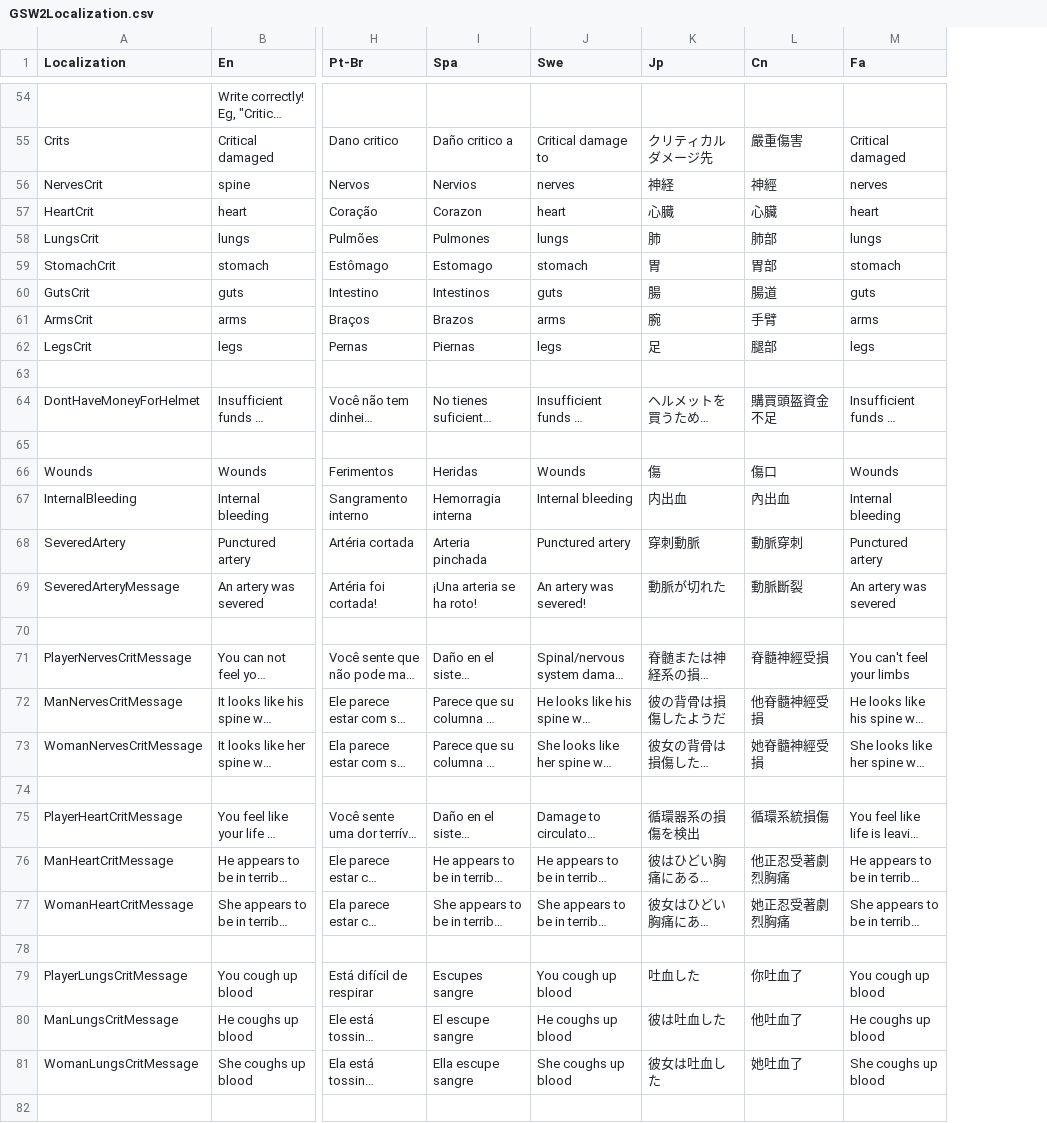
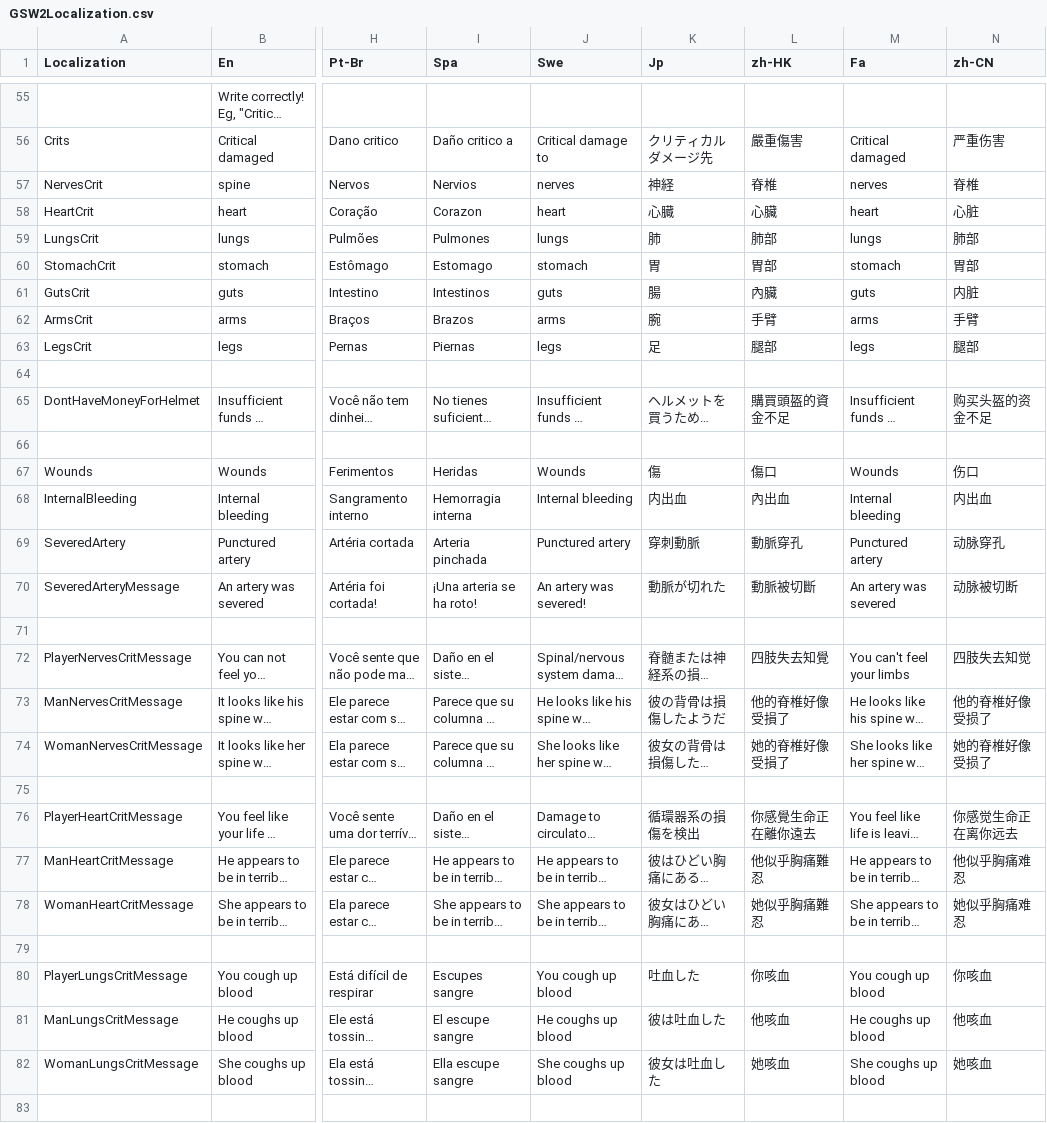
Before and after one commit to SH42913/gunshotwound2, a CSV file: GunshotWound2/GSW2Localization.csv, drawn as a sheet; only a part is shown, gaps mark what is left out; long unchanged cells end in …; addresses are those after the commit; the diff covers the shown part only; the diff names each change by its address in the sheet, - before the commit and + after, or states it on an @@ line.

```diff
--- a/GunshotWound2/GSW2Localization.csv
+++ b/GunshotWound2/GSW2Localization.csv
+column N (zh-CN), rows 56-82: 严重伤害 | 脊椎 | 心脏 | 肺部 | 胃部 | 内脏 | 手臂 | 腿部 |  | 购买头盔的资金不足 |  | 伤口 | 内出血 | 动脉穿孔 | 动脉被切断 |  | 四肢失去知觉 | 他的脊椎好像受损了 | 她的脊椎好像受损了 |  | 你感觉生命正在离你远去 | 他似乎胸痛难忍 | 她似乎胸痛难忍 |  | 你咳血 | 他咳血 | 她咳血
-L1: Cn
+L1: zh-HK
-L57 (zh-HK): 神經
+L57 (zh-HK): 脊椎
-L61 (zh-HK): 腸道
+L61 (zh-HK): 內臟
-L65 (zh-HK): 購買頭盔資金不足
+L65 (zh-HK): 購買頭盔的資金不足
-L69 (zh-HK): 動脈穿刺
+L69 (zh-HK): 動脈穿孔
-L70 (zh-HK): 動脈斷裂
+L70 (zh-HK): 動脈被切斷
-L72 (zh-HK): 脊髓神經受損
+L72 (zh-HK): 四肢失去知覺
-L73 (zh-HK): 他脊髓神經受損
+L73 (zh-HK): 他的脊椎好像受損了
-L74 (zh-HK): 她脊髓神經受損
+L74 (zh-HK): 她的脊椎好像受損了
-L76 (zh-HK): 循環系統損傷
+L76 (zh-HK): 你感覺生命正在離你遠去
-L77 (zh-HK): 他正忍受著劇烈胸痛
+L77 (zh-HK): 他似乎胸痛難忍
-L78 (zh-HK): 她正忍受著劇烈胸痛
+L78 (zh-HK): 她似乎胸痛難忍
-L80 (zh-HK): 你吐血了
+L80 (zh-HK): 你咳血
-L81 (zh-HK): 他吐血了
+L81 (zh-HK): 他咳血
-L82 (zh-HK): 她吐血了
+L82 (zh-HK): 她咳血
```
Also changed, not shown: 1 added row and 57 edited cells elsewhere in this file, 6 other files.
